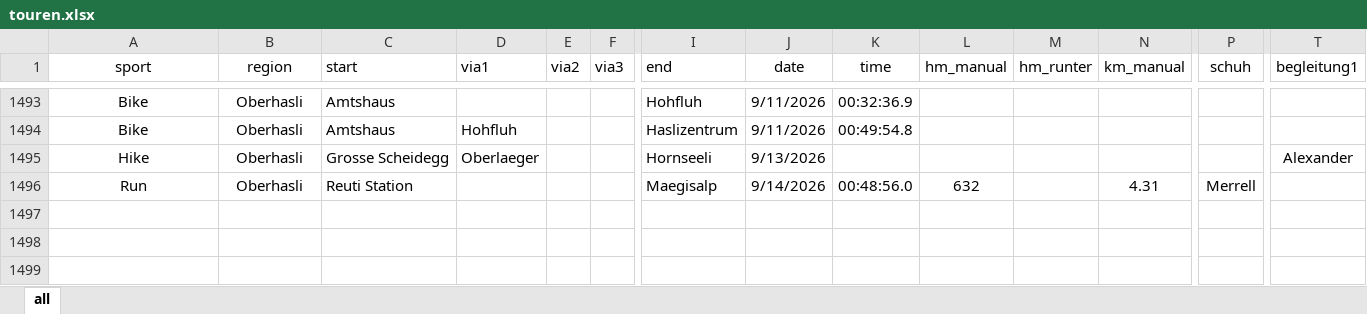
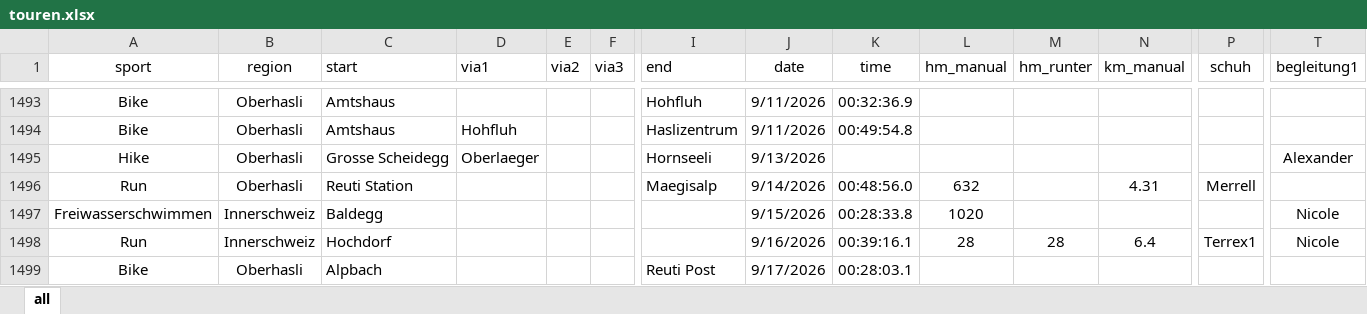
Before and after one commit to rufi77/sport, an Excel workbook: data/touren.xlsx, sheet all, drawn as a sheet; only a part is shown, gaps mark what is left out; values as stored, in another font and other column widths than the file's, no borders; conditional formats not drawn; rows hold the shown columns only; the diff names each change by its address in the sheet, - before the commit and + after, or states it on an @@ line.

```diff
--- a/data/touren.xlsx (sheet all)
+++ b/data/touren.xlsx (sheet all)
+row 1497: Freiwasserschwimmen | Innerschweiz | Baldegg |  |  |  |  | 9/15/2026 | 00:28:33.8 | 1020 |  |  |  | Nicole
+row 1498: Run | Innerschweiz | Hochdorf |  |  |  |  | 9/16/2026 | 00:39:16.1 | 28 | 28 | 6.4 | Terrex1 | Nicole
+row 1499: Bike | Oberhasli | Alpbach |  |  |  | Reuti Post | 9/17/2026 | 00:28:03.1
```
Also changed, not shown: 21 other files.
